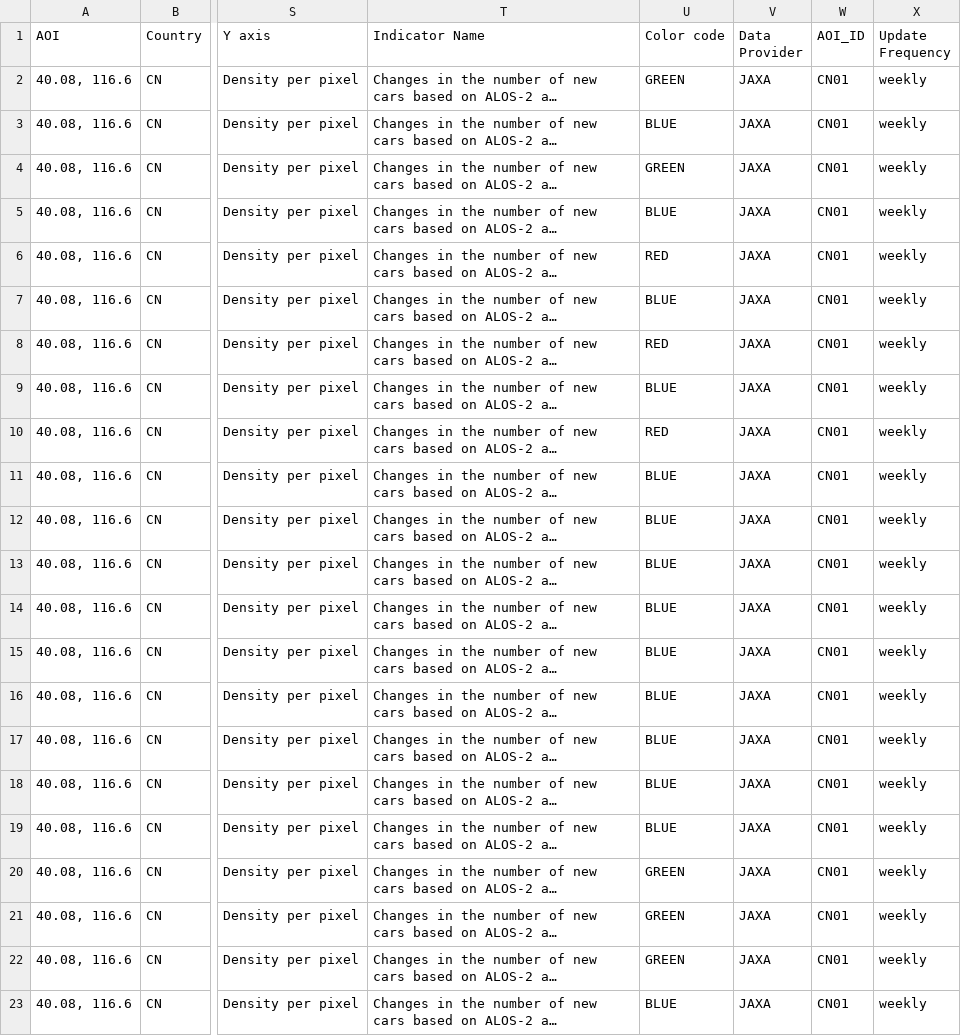
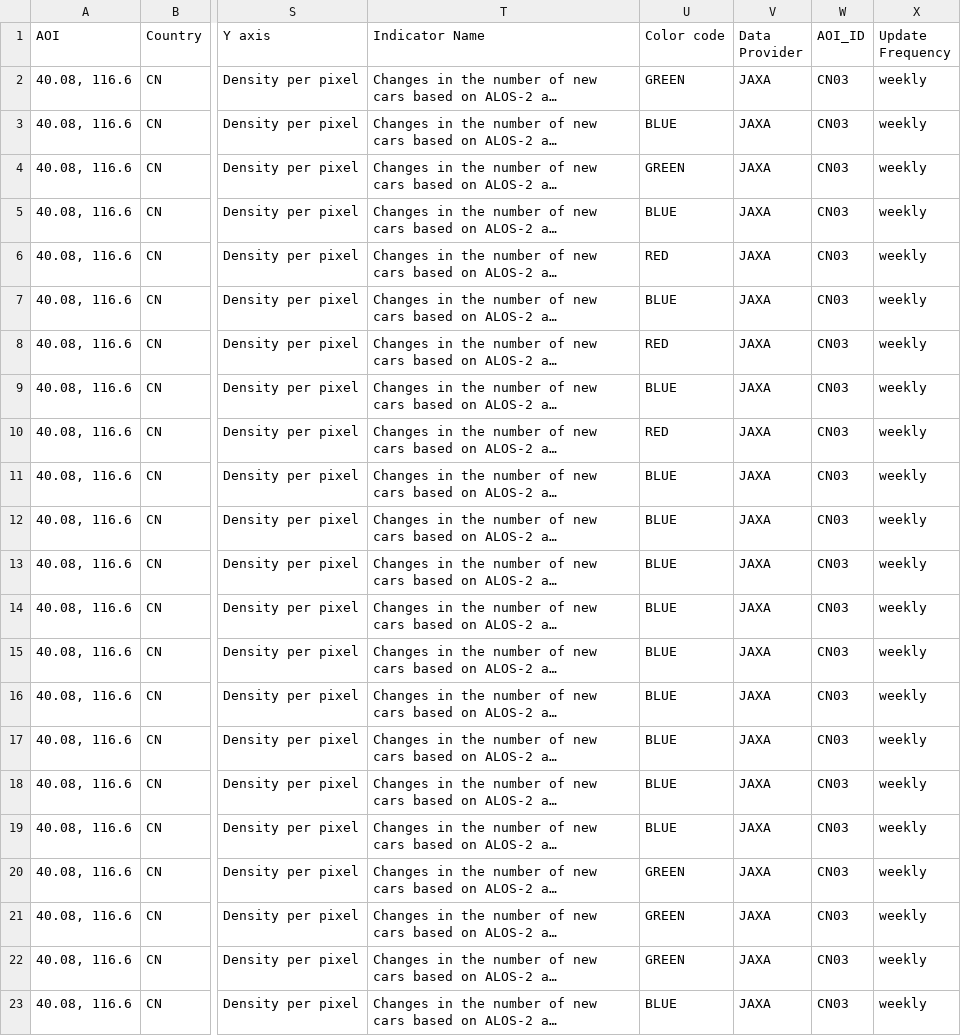
Before and after one commit to eurodatacube/eodash, a CSV file: app/public/data/trilateral/E8.csv, drawn as a sheet; only a part is shown, gaps mark what is left out; long unchanged cells end in …; the diff names each change by its address in the sheet, - before the commit and + after, or states it on an @@ line.

```diff
--- a/app/public/data/trilateral/E8.csv
+++ b/app/public/data/trilateral/E8.csv
-W2:W23 (AOI_ID): CN01
+W2:W23 (AOI_ID): CN03
```
Also changed, not shown: app/public/data/trilateral/E13c.csv, app/public/data/trilateral/N2.csv.
